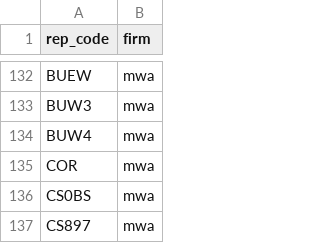
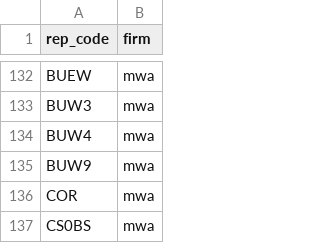
Before and after one commit to MWABrinnW/brinn-test, a CSV file: seeds/tda_rep_codes.csv, drawn as a sheet; only a part is shown, gaps mark what is left out; the shorter side is filled out with more unchanged rows; the diff names each change by its address in the sheet, - before the commit and + after, or states it on an @@ line.

Commit message:
ALT-487 adds new tda rep code to seed mapping file (#60)

```diff
--- a/seeds/tda_rep_codes.csv
+++ b/seeds/tda_rep_codes.csv
+row 135: BUW9 | mwa
```
